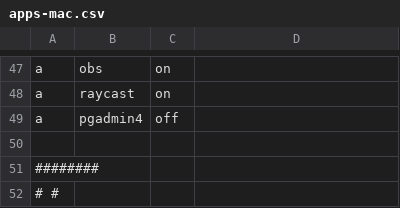
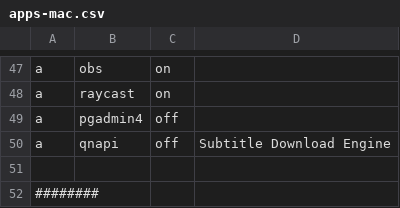
Before and after one commit to nicanordlc/dotfiles, a CSV file: apps-mac.csv, drawn as a sheet; only a part is shown, gaps mark what is left out; the shorter side is filled out with more unchanged rows; the diff names each change by its address in the sheet, - before the commit and + after, or states it on an @@ line.

```diff
--- a/apps-mac.csv
+++ b/apps-mac.csv
+row 50: a | qnapi | off | Subtitle Download Engine
```
Also changed, not shown: apps-common.csv.
